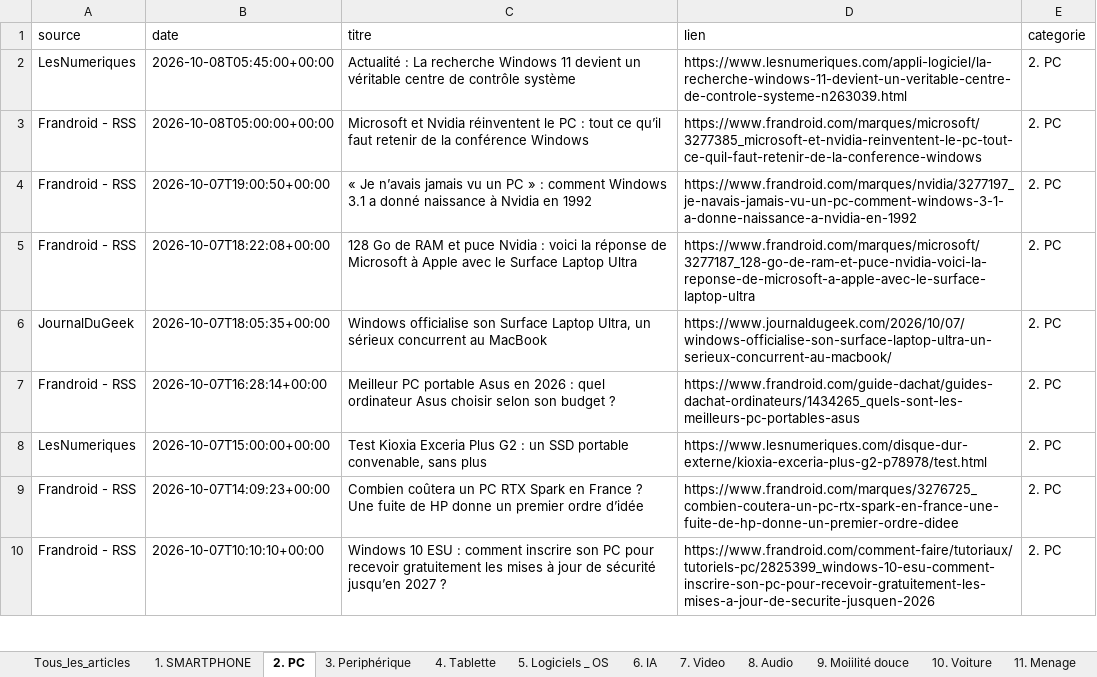
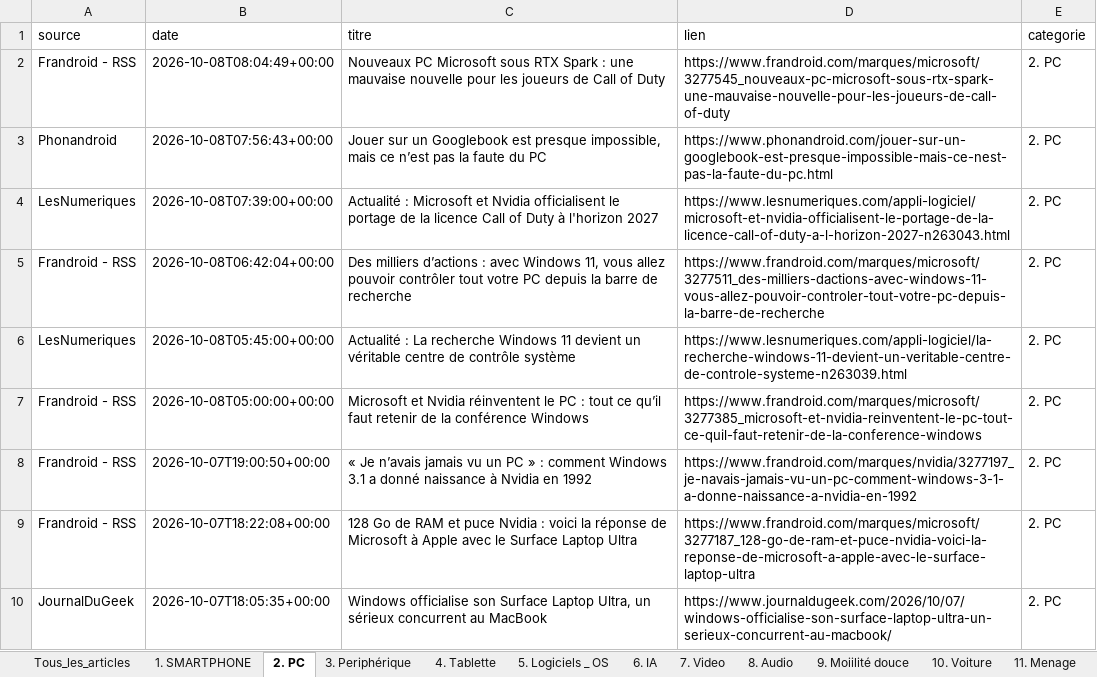
Before and after one commit to djhadef-star/rss-categories, an Excel workbook: output/rss_history.xlsx, sheet 2. PC, drawn as a sheet; only a part is shown; the shorter side is filled out with more unchanged rows; values as stored, in another font and other column widths than the file's, no borders; the diff names each change by its address in the sheet, - before the commit and + after, or states it on an @@ line.

```diff
--- a/output/rss_history.xlsx (sheet 2. PC)
+++ b/output/rss_history.xlsx (sheet 2. PC)
+row 2: Frandroid - RSS | 2026-10-08T08:04:49+00:00 | Nouveaux PC Microsoft sous RTX Spark : une mauvaise nouvelle pour les joueurs de Call of Duty | https://www.frandroid.com/marques/microsoft/3277545_nouveaux-pc-microsoft-sous-rtx-spark-une-mauvaise-nouvelle-pour-les-joueurs-de-call-of-duty | 2. PC
+row 3: Phonandroid | 2026-10-08T07:56:43+00:00 | Jouer sur un Googlebook est presque impossible, mais ce n’est pas la faute du PC | https://www.phonandroid.com/jouer-sur-un-googlebook-est-presque-impossible-mais-ce-nest-pas-la-faute-du-pc.html | 2. PC
+row 4: LesNumeriques | 2026-10-08T07:39:00+00:00 | Actualité : Microsoft et Nvidia officialisent le portage de la licence Call of Duty à l'horizon 2027 | https://www.lesnumeriques.com/appli-logiciel/microsoft-et-nvidia-officialisent-le-portage-de-la-licence-call-of-duty-a-l-horizon-2027-n263043.html | 2. PC
+row 5: Frandroid - RSS | 2026-10-08T06:42:04+00:00 | Des milliers d’actions : avec Windows 11, vous allez pouvoir contrôler tout votre PC depuis la barre de recherche | https://www.frandroid.com/marques/microsoft/3277511_des-milliers-dactions-avec-windows-11-vous-allez-pouvoir-controler-tout-votre-pc-depuis-la-barre-de-recherche | 2. PC
```
Also changed, not shown: sheet Tous_les_articles, sheet 7. Video, sheet 6. IA, sheet NON_CLASSE, sheet 5. Logiciels _ OS, sheet 18. Sciences, 6 more sheets, output/rss_history_2.xlsx, 2 other files.
